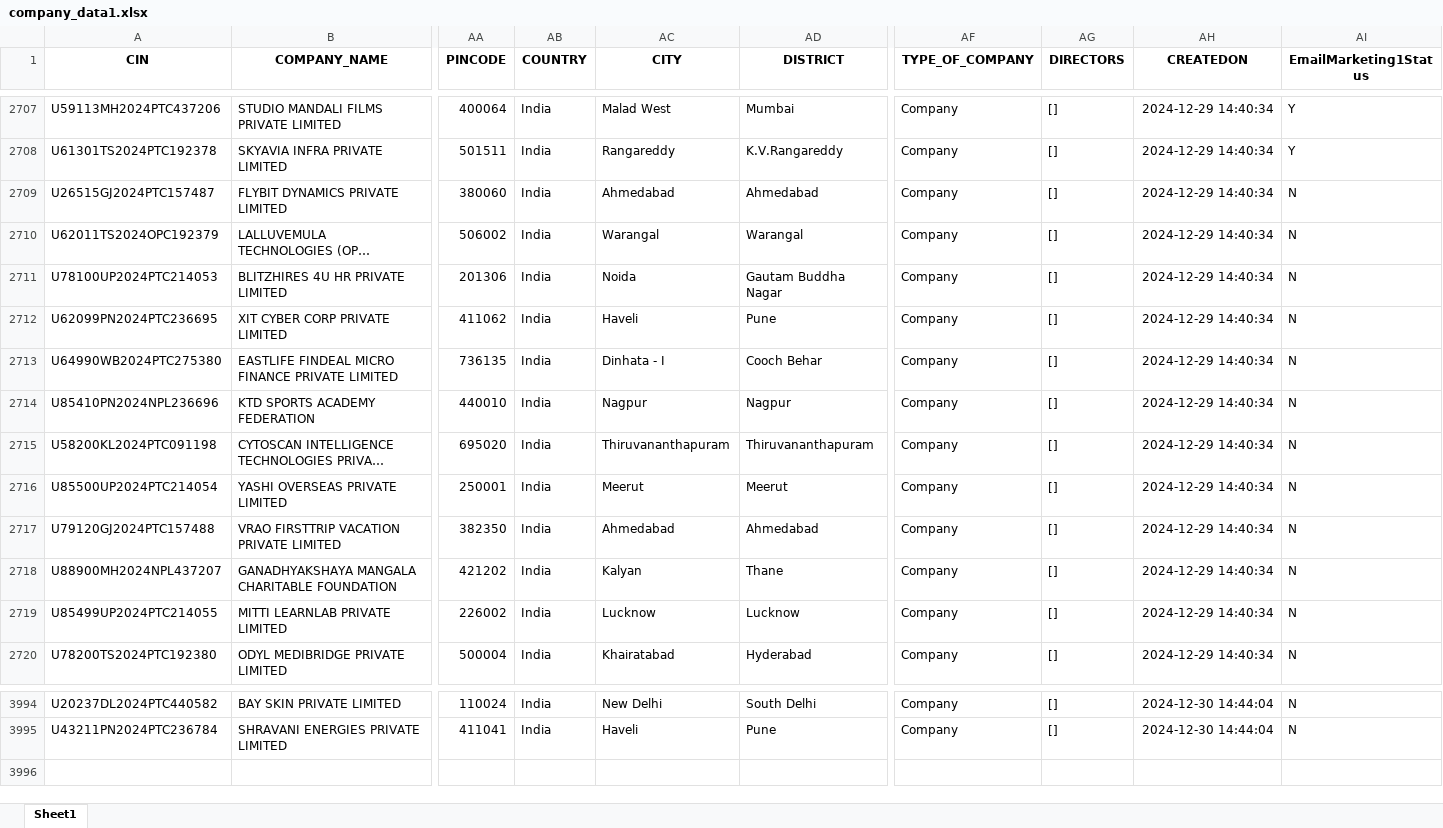
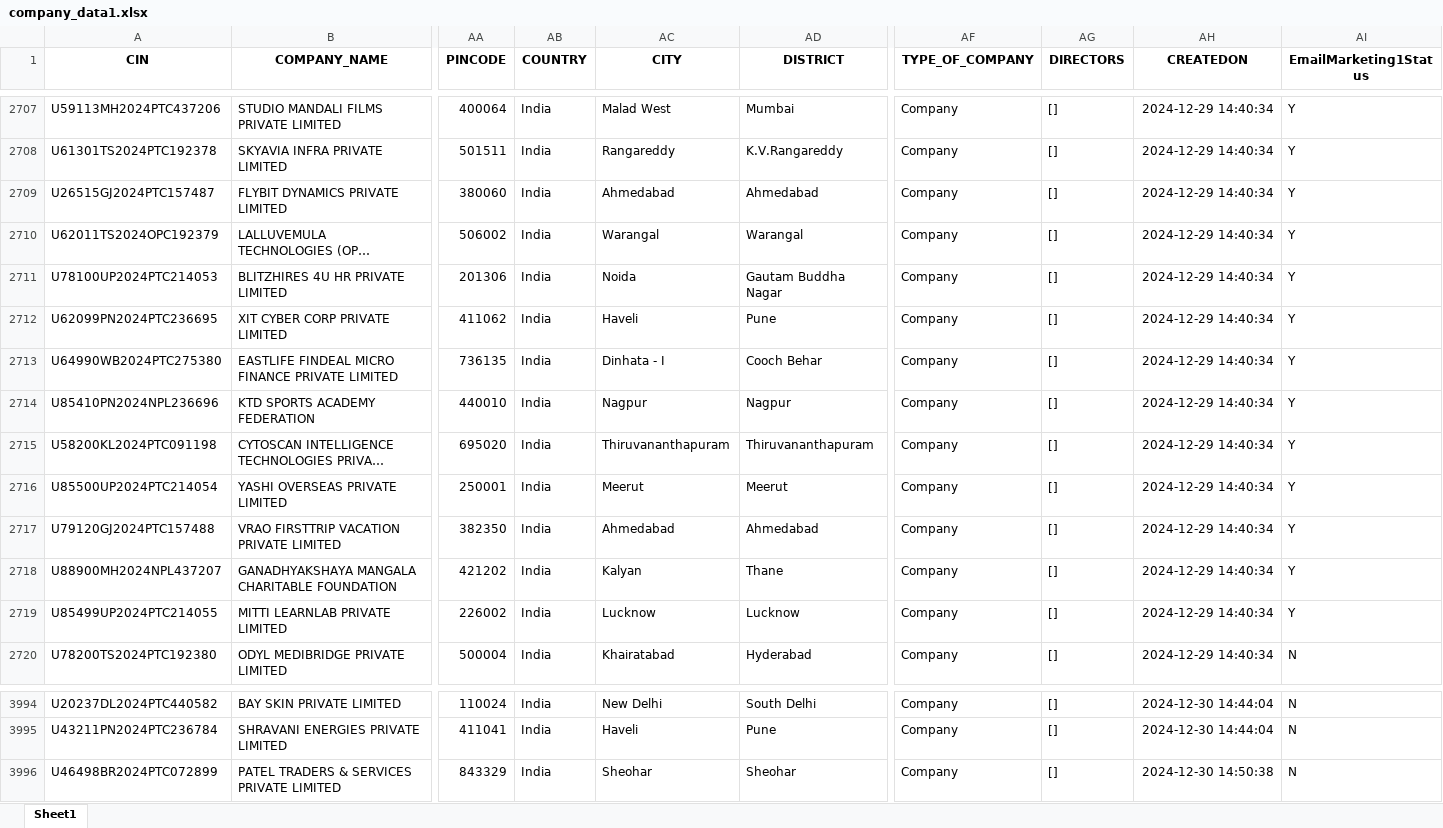
Before and after one commit to AbhinavChebrolu/99Papers-v2-singlerun, an Excel workbook: company_data1.xlsx, sheet Sheet1, drawn as a sheet; only a part is shown, gaps mark what is left out; long unchanged cells end in …; values as stored, in another font and other column widths than the file's, no borders; rows hold the shown columns only; the diff names each change by its address in the sheet, - before the commit and + after, or states it on an @@ line.

```diff
--- a/company_data1.xlsx (sheet Sheet1)
+++ b/company_data1.xlsx (sheet Sheet1)
-AI2709:AI2719 (EmailMarketing1Status): N
+AI2709:AI2719 (EmailMarketing1Status): Y
+row 3996: U46498BR2024PTC072899 | PATEL TRADERS & SERVICES PRIVATE LIMITED | 843329 | India | Sheohar | Sheohar | Company | [] | 2024-12-30 14:50:38 | N
```
Also changed, not shown: 3 other files.
